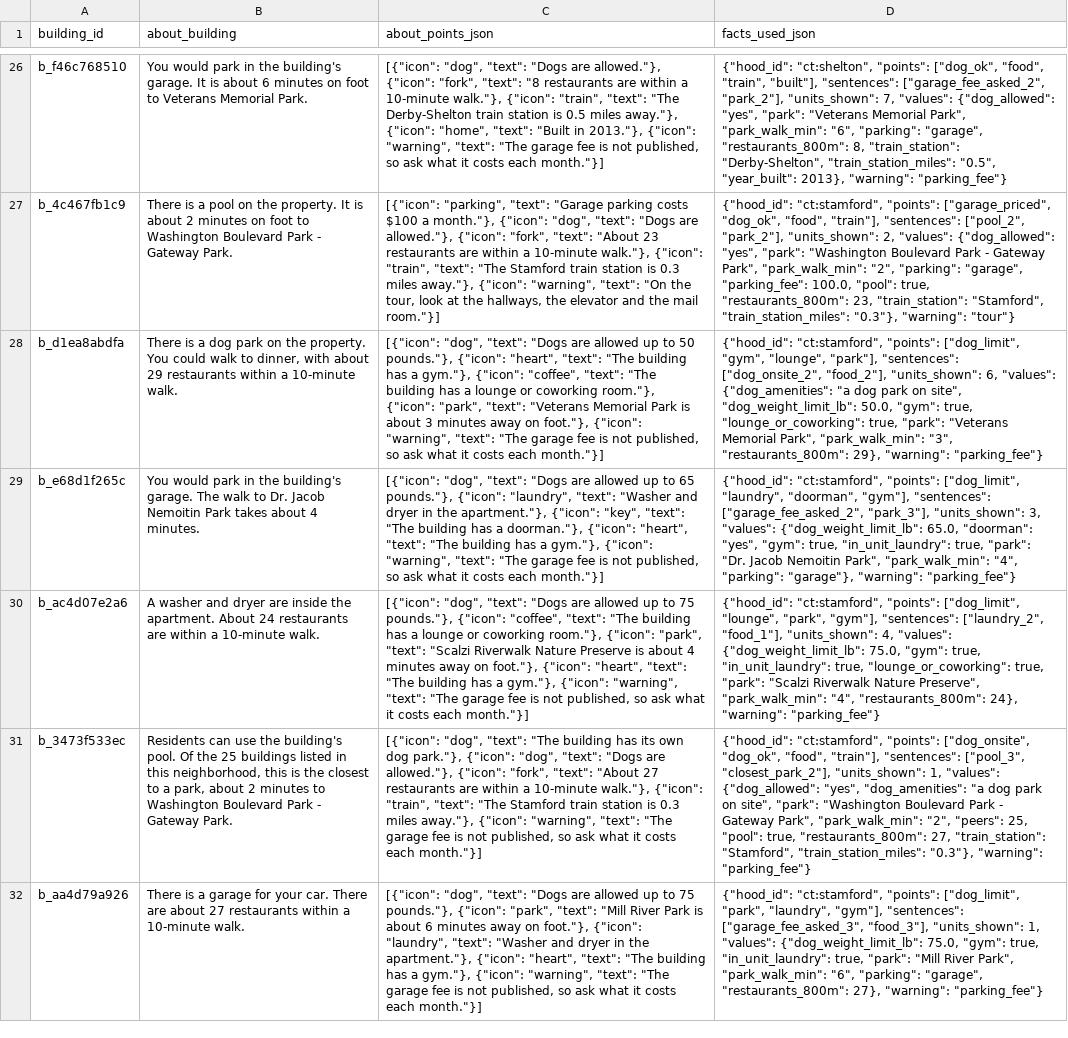
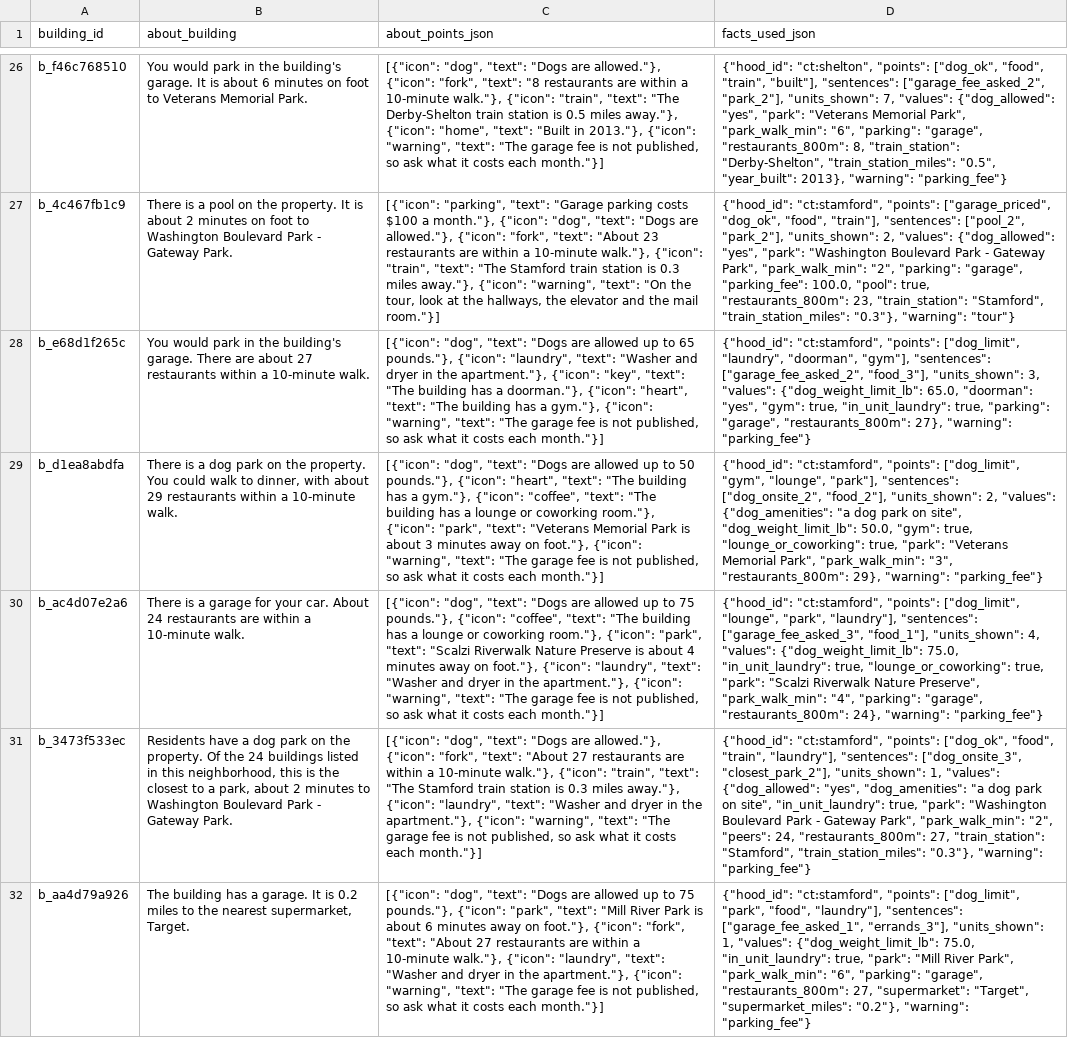
Before and after one commit to wthompson1804/SuperWritingEngine, a CSV file: house-hunt/data/reference/building_about.csv, drawn as a sheet; only a part is shown, gaps mark what is left out; removed rows and columns are numbered as before the commit, all else as after; the diff covers the shown part only; the diff names each change by its address in the sheet, - before the commit and + after, or states it on an @@ line.

```diff
--- a/house-hunt/data/reference/building_about.csv
+++ b/house-hunt/data/reference/building_about.csv
+row 28: b_e68d1f265c | You would park in the building's garage. There are about 27 restaurants within a 10-minute walk. | [{"icon": "dog", "text": "Dogs are allowed up to 65 pounds."}, {"icon": "laundry", "text": "Washer and dryer in the apartment."}, {"icon": "key", "text": "The building has a doorman."}, {"icon": "heart", "text": "The building has a gym."}, {"icon": "warning", "text": "The garage fee is not published, so ask what it costs each month."}] | {"hood_id": "ct:stamford", "points": ["dog_limit", "laundry", "doorman", "gym"], "sentences": ["garage_fee_asked_2", "food_3"], "units_shown": 3, "values": {"dog_weight_limit_lb": 65.0, "doorman": "yes", "gym": true, "in_unit_laundry": true, "parking": "garage", "restaurants_800m": 27}, "warning": "parking_fee"}
-D29 (facts_used_json): …"food_2"], "units_shown": 6, "values": {"dog_amenities":…
+D29 (facts_used_json): …"food_2"], "units_shown": 2, "values": {"dog_amenities":…
-row 29: b_e68d1f265c | You would park in the building's garage. The walk to Dr. Jacob Nemoitin Park takes about 4 minutes. | [{"icon": "dog", "text": "Dogs are allowed up to 65 pounds."}, {"icon": "laundry", "text": "Washer and dryer in the apartment."}, {"icon": "key", "text": "The building has a doorman."}, {"icon": "heart", "text": "The building has a gym."}, {"icon": "warning", "text": "The garage fee is not published, so ask what it costs each month."}] | {"hood_id": "ct:stamford", "points": ["dog_limit", "laundry", "doorman", "gym"], "sentences": ["garage_fee_asked_2", "park_3"], "units_shown": 3, "values": {"dog_weight_limit_lb": 65.0, "doorman": "yes", "gym": true, "in_unit_laundry": true, "park": "Dr. Jacob Nemoitin Park", "park_walk_min": "4", "parking": "garage"}, "warning": "parking_fee"}
-B30 (about_building): A washer and dryer are inside the apartment. About 24…
+B30 (about_building): There is a garage for your car. About 24…
-C30 (about_points_json): …foot."}, {"icon": "heart", "text": "The building has a gym."}, {"icon": "warning",…
+C30 (about_points_json): …foot."}, {"icon": "laundry", "text": "Washer and dryer in the apartment."}, {"icon": "warning",…
-D30 (facts_used_json): …"lounge", "park", "gym"], "sentences": ["laundry_2", "food_1"], "units_shown": 4, "values": {"dog_weight_limit_lb": 75.0, "gym": true, "in_unit_laundry": true, "lounge_or_coworking": true, "park": "Scalzi Riverwalk Nature Preserve", "park_walk_min": "4", "restaurants_800m": 24},…
+D30 (facts_used_json): …"lounge", "park", "laundry"], "sentences": ["garage_fee_asked_3", "food_1"], "units_shown": 4, "values": {"dog_weight_limit_lb": 75.0, "in_unit_laundry": true, "lounge_or_coworking": true, "park": "Scalzi Riverwalk Nature Preserve", "park_walk_min": "4", "parking": "garage", "restaurants_800m": 24},…
-B31 (about_building): Residents can use the building's pool. Of the 25 buildings listed…
+B31 (about_building): Residents have a dog park on the property. Of the 24 buildings listed…
-C31 (about_points_json): …"dog", "text": "The building has its own dog park."}, {"icon": "dog", "text": "Dogs are allowed."}, {"icon": "fork", "text": "About 27 restaurants are within a 10-minute walk."}, {"icon": "train", "text": "The Stamford train station is 0.3 miles away."}, {"icon": "warning",…
+C31 (about_points_json): …"dog", "text": "Dogs are allowed."}, {"icon": "fork", "text": "About 27 restaurants are within a 10-minute walk."}, {"icon": "train", "text": "The Stamford train station is 0.3 miles away."}, {"icon": "laundry", "text": "Washer and dryer in the apartment."}, {"icon": "warning",…
-D31 (facts_used_json): …"ct:stamford", "points": ["dog_onsite", "dog_ok", "food", "train"], "sentences": ["pool_3", "closest_park_2"], "units_shown": 1, "values": {"dog_allowed": "yes", "dog_amenities": "a dog park on site", "park": "Washington Boulevard Park - Gateway Park", "park_walk_min": "2", "peers": 25, "pool": true, "restaurants_800m": 27,…
+D31 (facts_used_json): …"ct:stamford", "points": ["dog_ok", "food", "train", "laundry"], "sentences": ["dog_onsite_3", "closest_park_2"], "units_shown": 1, "values": {"dog_allowed": "yes", "dog_amenities": "a dog park on site", "in_unit_laundry": true, "park": "Washington Boulevard Park - Gateway Park", "park_walk_min": "2", "peers": 24, "restaurants_800m": 27,…
-B32 (about_building): There is a garage for your car. There are about 27 restaurants within a 10-minute walk.
+B32 (about_building): The building has a garage. It is 0.2 miles to the nearest supermarket, Target.
-C32 (about_points_json): …foot."}, {"icon": "laundry", "text": "Washer and dryer in the apartment."}, {"icon": "heart", "text": "The building has a gym."}, {"icon": "warning",…
+C32 (about_points_json): …foot."}, {"icon": "fork", "text": "About 27 restaurants are within a 10-minute walk."}, {"icon": "laundry", "text": "Washer and dryer in the apartment."}, {"icon": "warning",…
-D32 (facts_used_json): …["dog_limit", "park", "laundry", "gym"], "sentences": ["garage_fee_asked_3", "food_3"], "units_shown": 1, "values": {"dog_weight_limit_lb": 75.0, "gym": true, "in_unit_laundry": true, "park": "Mill River Park", "park_walk_min": "6", "parking": "garage", "restaurants_800m": 27}, "warning": "parking_fee"}
+D32 (facts_used_json): …["dog_limit", "park", "food", "laundry"], "sentences": ["garage_fee_asked_1", "errands_3"], "units_shown": 1, "values": {"dog_weight_limit_lb": 75.0, "in_unit_laundry": true, "park": "Mill River Park", "park_walk_min": "6", "parking": "garage", "restaurants_800m": 27, "supermarket": "Target", "supermarket_miles": "0.2"}, "warning": "parking_fee"}
```
Also changed, not shown: 2 added rows, 5 removed rows, 2 moved rows and 34 edited cells elsewhere in this file, house-hunt/data/excluded_not_an_apartment.csv, house-hunt/data/needs_confirmation.csv, 26 other files.
